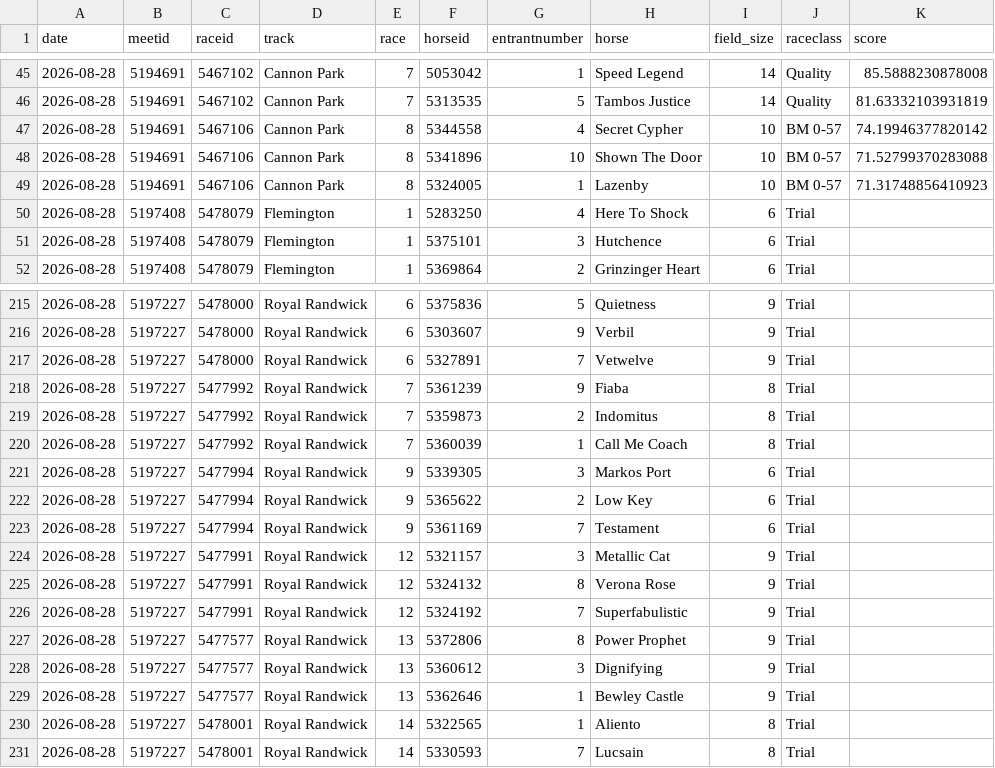
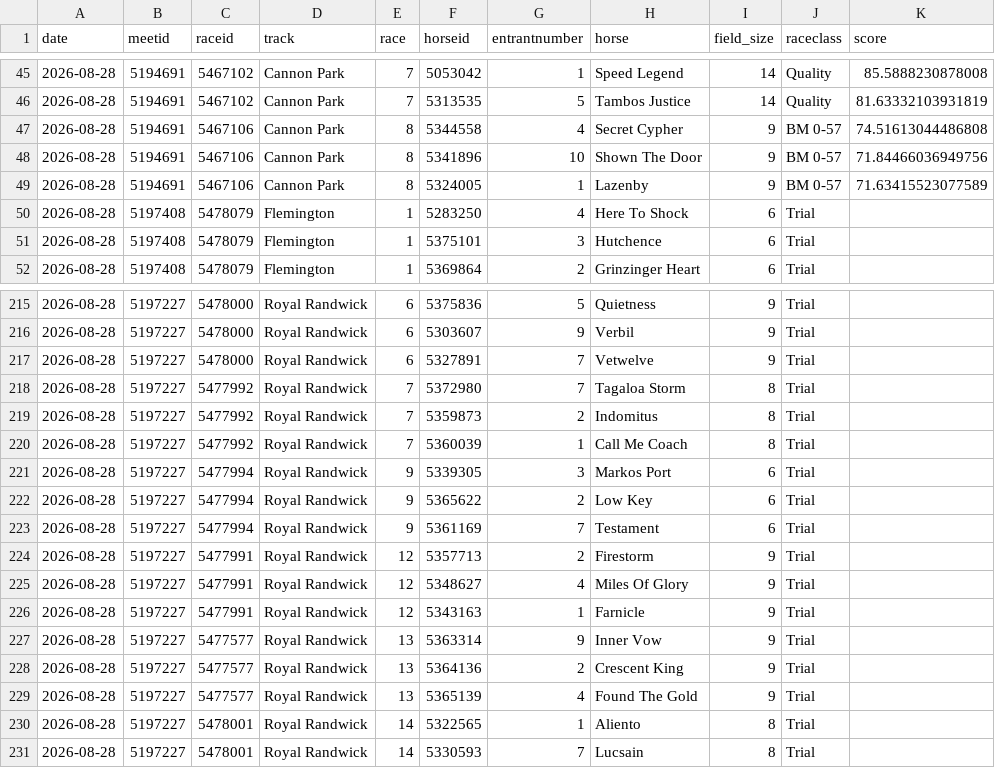
Before and after one commit to danielcappello/trackVision, a CSV file: race_ratings.csv, drawn as a sheet; only a part is shown, gaps mark what is left out.

```diff
--- a/race_ratings.csv
+++ b/race_ratings.csv
@@ -46,5 +46,5 @@ date,meetid,raceid,track,race,horseid,entrantnumber,horse,field_size,raceclass,s
 2026-08-28,5194691,5467102,Cannon Park,7,5313535,5,Tambos Justice,14,Quality,81.63332103931819
-2026-08-28,5194691,5467106,Cannon Park,8,5344558,4,Secret Cypher,10,BM 0-57,74.19946377820142
-2026-08-28,5194691,5467106,Cannon Park,8,5341896,10,Shown The Door,10,BM 0-57,71.52799370283088
-2026-08-28,5194691,5467106,Cannon Park,8,5324005,1,Lazenby,10,BM 0-57,71.31748856410923
+2026-08-28,5194691,5467106,Cannon Park,8,5344558,4,Secret Cypher,9,BM 0-57,74.51613044486808
+2026-08-28,5194691,5467106,Cannon Park,8,5341896,10,Shown The Door,9,BM 0-57,71.84466036949756
+2026-08-28,5194691,5467106,Cannon Park,8,5324005,1,Lazenby,9,BM 0-57,71.63415523077589
 2026-08-28,5197408,5478079,Flemington,1,5283250,4,Here To Shock,6,Trial,
@@ -217,3 +217,3 @@ date,meetid,raceid,track,race,horseid,entrantnumber,horse,field_size,raceclass,s
 2026-08-28,5197227,5478000,Royal Randwick,6,5327891,7,Vetwelve,9,Trial,
-2026-08-28,5197227,5477992,Royal Randwick,7,5361239,9,Fiaba,8,Trial,
+2026-08-28,5197227,5477992,Royal Randwick,7,5372980,7,Tagaloa Storm,8,Trial,
 2026-08-28,5197227,5477992,Royal Randwick,7,5359873,2,Indomitus,8,Trial,
@@ -223,8 +223,8 @@ date,meetid,raceid,track,race,horseid,entrantnumber,horse,field_size,raceclass,s
 2026-08-28,5197227,5477994,Royal Randwick,9,5361169,7,Testament,6,Trial,
-2026-08-28,5197227,5477991,Royal Randwick,12,5321157,3,Metallic Cat,9,Trial,
-2026-08-28,5197227,5477991,Royal Randwick,12,5324132,8,Verona Rose,9,Trial,
-2026-08-28,5197227,5477991,Royal Randwick,12,5324192,7,Superfabulistic,9,Trial,
-2026-08-28,5197227,5477577,Royal Randwick,13,5372806,8,Power Prophet,9,Trial,
-2026-08-28,5197227,5477577,Royal Randwick,13,5360612,3,Dignifying,9,Trial,
-2026-08-28,5197227,5477577,Royal Randwick,13,5362646,1,Bewley Castle,9,Trial,
+2026-08-28,5197227,5477991,Royal Randwick,12,5357713,2,Firestorm,9,Trial,
+2026-08-28,5197227,5477991,Royal Randwick,12,5348627,4,Miles Of Glory,9,Trial,
+2026-08-28,5197227,5477991,Royal Randwick,12,5343163,1,Farnicle,9,Trial,
+2026-08-28,5197227,5477577,Royal Randwick,13,5363314,9,Inner Vow,9,Trial,
+2026-08-28,5197227,5477577,Royal Randwick,13,5364136,2,Crescent King,9,Trial,
+2026-08-28,5197227,5477577,Royal Randwick,13,5365139,4,Found The Gold,9,Trial,
 2026-08-28,5197227,5478001,Royal Randwick,14,5322565,1,Aliento,8,Trial,
```
Also changed, not shown: 1 other file.
